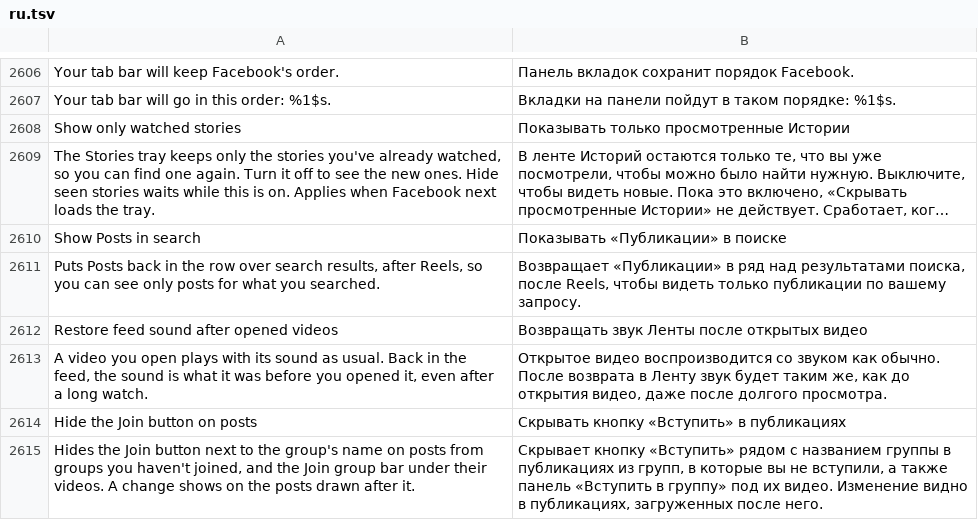
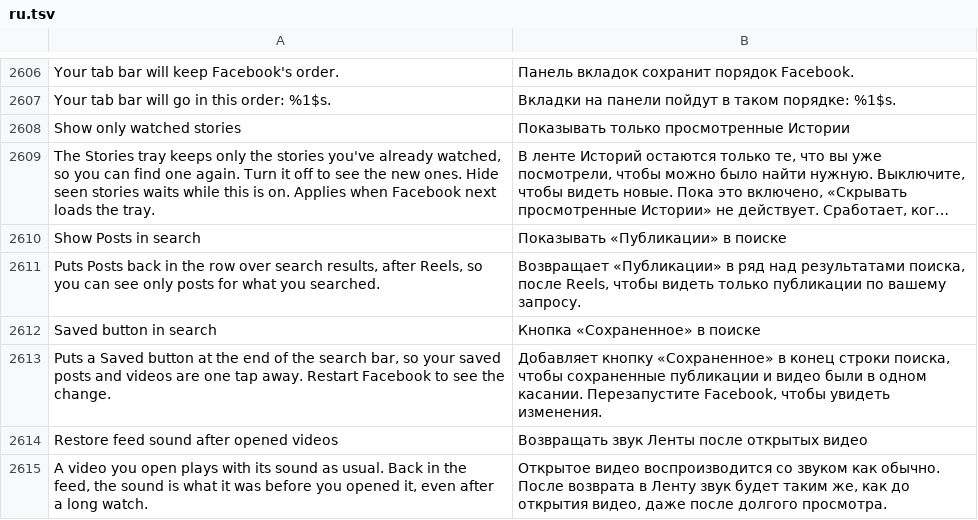
Before and after one commit to SysAdminDoc/HushFacebook, a TSV file: extensions/shared/library/src/main/l10n/ru.tsv, drawn as a sheet; only a part is shown, gaps mark what is left out; the shorter side is filled out with more unchanged rows; long unchanged cells end in …; the diff names each change by its address in the sheet, - before the commit and + after, or states it on an @@ line.

Commit message:
feat(search): Saved button at the end of the search bar
Facebook 586's search bar is the one LinearLayout with an instance
method taking two GraphSearchQuery objects and a String. Each of its
three constructors now hands the bar to the extension right after the
search field gets its TextWatcher. With the switch on, the extension
adds a bookmark that opens Saved through fb://saved inside the task,
in the field's hint colour, and shows a toast when nothing answers.
The switch starts off and Pause leaves the bar stock. Marketplace's
search bar is the same class and gets the button too.

Refs #433

```diff
--- a/extensions/shared/library/src/main/l10n/ru.tsv
+++ b/extensions/shared/library/src/main/l10n/ru.tsv
+row 2612: Saved button in search | Кнопка «Сохраненное» в поиске
+row 2613: Puts a Saved button at the end of the search bar, so your saved posts and videos are one tap away. Restart Facebook to see the change. | Добавляет кнопку «Сохраненное» в конец строки поиска, чтобы сохраненные публикации и видео были в одном касании. Перезапустите Facebook, чтобы увидеть изменения.
```
Also changed, not shown: extensions/shared/library/src/main/l10n/de.tsv, extensions/shared/library/src/main/l10n/es.tsv, 32 other files.
